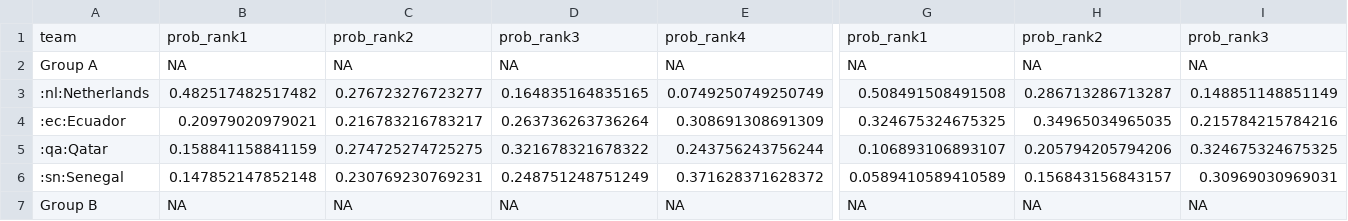
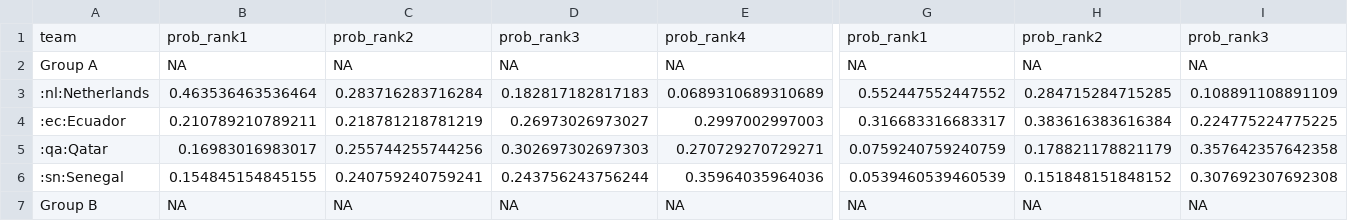
Before and after one commit to swissfootdata/national_teams, a CSV file: Output/prediction_group_stages.csv, drawn as a sheet; only a part is shown, gaps mark what is left out; the diff covers the shown part only; the diff names each change by its address in the sheet, - before the commit and + after, or states it on an @@ line.

```diff
--- a/Output/prediction_group_stages.csv
+++ b/Output/prediction_group_stages.csv
-B3: 0.482517482517482
+B3: 0.463536463536464
-C3: 0.276723276723277
+C3: 0.283716283716284
-D3: 0.164835164835165
+D3: 0.182817182817183
-E3: 0.0749250749250749
+E3: 0.0689310689310689
-G3: 0.508491508491508
+G3: 0.552447552447552
-H3: 0.286713286713287
+H3: 0.284715284715285
-I3: 0.148851148851149
+I3: 0.108891108891109
-B4: 0.20979020979021
+B4: 0.210789210789211
-C4: 0.216783216783217
+C4: 0.218781218781219
-D4: 0.263736263736264
+D4: 0.26973026973027
-E4: 0.308691308691309
+E4: 0.2997002997003
-G4: 0.324675324675325
+G4: 0.316683316683317
-H4: 0.34965034965035
+H4: 0.383616383616384
-I4: 0.215784215784216
+I4: 0.224775224775225
-B5: 0.158841158841159
+B5: 0.16983016983017
-C5: 0.274725274725275
+C5: 0.255744255744256
-D5: 0.321678321678322
+D5: 0.302697302697303
-E5: 0.243756243756244
+E5: 0.270729270729271
-G5: 0.106893106893107
+G5: 0.0759240759240759
-H5: 0.205794205794206
+H5: 0.178821178821179
-I5: 0.324675324675325
+I5: 0.357642357642358
-B6: 0.147852147852148
+B6: 0.154845154845155
-C6: 0.230769230769231
+C6: 0.240759240759241
-D6: 0.248751248751249
+D6: 0.243756243756244
-E6: 0.371628371628372
+E6: 0.35964035964036
-G6: 0.0589410589410589
+G6: 0.0539460539460539
-H6: 0.156843156843157
+H6: 0.151848151848152
-I6: 0.30969030969031
+I6: 0.307692307692308
```
Also changed, not shown: 1 added row, 1 removed row and 89 edited cells elsewhere in this file, Output/prediction_winner.csv, Output/prediction_world_cup.csv, 7 other files.
